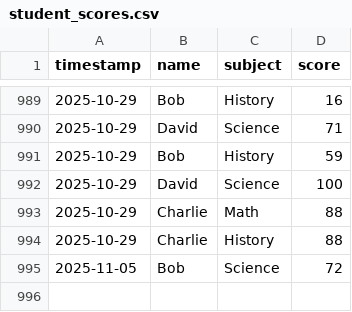
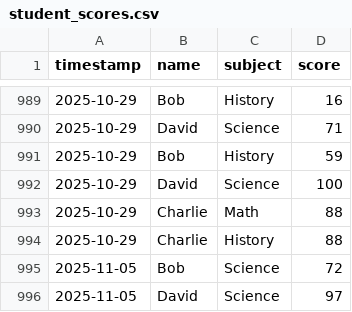
Before and after one commit to I-am-ShivamPal/Multi-Intelligent-agent-system, a CSV file: dataset/student_scores.csv, drawn as a sheet; only a part is shown, gaps mark what is left out.

```diff
--- a/dataset/student_scores.csv
+++ b/dataset/student_scores.csv
@@ -995 +995,2 @@ timestamp,name,subject,score
 2025-11-05,Bob,Science,72
+2025-11-05,David,Science,97
```
Also changed, not shown: logs/deployment_log.csv, logs/performance_log.csv, 9 other files.
